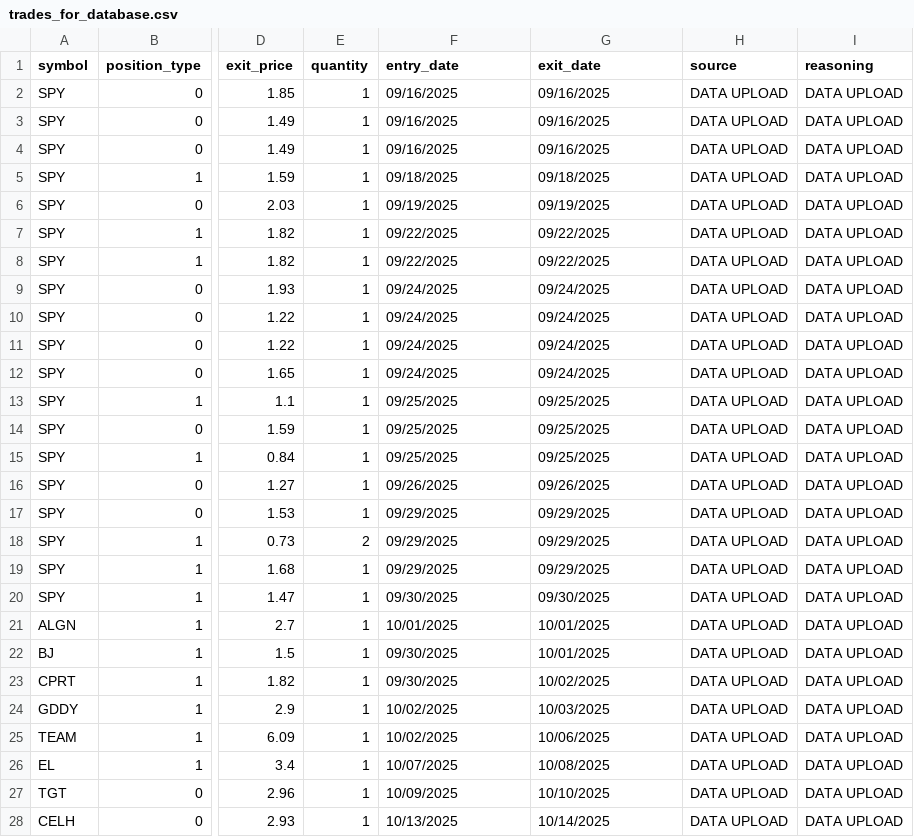
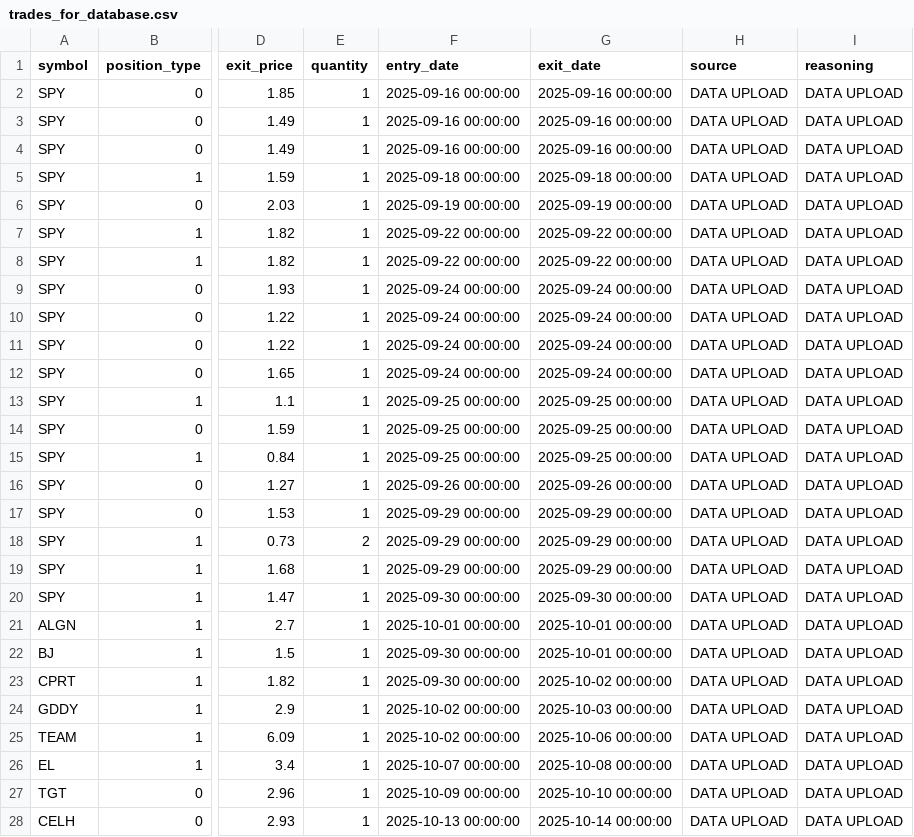
Before and after one commit to ornge-julius/TradeJournal-2, a CSV file: trades_for_database.csv, drawn as a sheet; only a part is shown, gaps mark what is left out; the diff covers the shown part only; the diff names each change by its address in the sheet, - before the commit and + after, or states it on an @@ line.

Commit message:
remove changes to seed data and script

```diff
--- a/trades_for_database.csv
+++ b/trades_for_database.csv
-F2:F4 (entry_date): 09/16/2025
+F2:F4 (entry_date): 2025-09-16 00:00:00
-G2:G4 (exit_date): 09/16/2025
+G2:G4 (exit_date): 2025-09-16 00:00:00
-F5 (entry_date): 09/18/2025
+F5 (entry_date): 2025-09-18 00:00:00
-G5 (exit_date): 09/18/2025
+G5 (exit_date): 2025-09-18 00:00:00
-F6 (entry_date): 09/19/2025
+F6 (entry_date): 2025-09-19 00:00:00
-G6 (exit_date): 09/19/2025
+G6 (exit_date): 2025-09-19 00:00:00
-F7:F8 (entry_date): 09/22/2025
+F7:F8 (entry_date): 2025-09-22 00:00:00
-G7:G8 (exit_date): 09/22/2025
+G7:G8 (exit_date): 2025-09-22 00:00:00
-F9:F12 (entry_date): 09/24/2025
+F9:F12 (entry_date): 2025-09-24 00:00:00
-G9:G12 (exit_date): 09/24/2025
+G9:G12 (exit_date): 2025-09-24 00:00:00
-F13:F15 (entry_date): 09/25/2025
+F13:F15 (entry_date): 2025-09-25 00:00:00
-G13:G15 (exit_date): 09/25/2025
+G13:G15 (exit_date): 2025-09-25 00:00:00
-F16 (entry_date): 09/26/2025
+F16 (entry_date): 2025-09-26 00:00:00
-G16 (exit_date): 09/26/2025
+G16 (exit_date): 2025-09-26 00:00:00
-F17:F19 (entry_date): 09/29/2025
+F17:F19 (entry_date): 2025-09-29 00:00:00
-G17:G19 (exit_date): 09/29/2025
+G17:G19 (exit_date): 2025-09-29 00:00:00
-F20 (entry_date): 09/30/2025
+F20 (entry_date): 2025-09-30 00:00:00
-G20 (exit_date): 09/30/2025
+G20 (exit_date): 2025-09-30 00:00:00
-F21 (entry_date): 10/01/2025
+F21 (entry_date): 2025-10-01 00:00:00
-G21:G22 (exit_date): 10/01/2025
+G21:G22 (exit_date): 2025-10-01 00:00:00
-F22:F23 (entry_date): 09/30/2025
+F22:F23 (entry_date): 2025-09-30 00:00:00
-G23 (exit_date): 10/02/2025
+G23 (exit_date): 2025-10-02 00:00:00
-F24:F25 (entry_date): 10/02/2025
+F24:F25 (entry_date): 2025-10-02 00:00:00
-G24 (exit_date): 10/03/2025
+G24 (exit_date): 2025-10-03 00:00:00
-G25 (exit_date): 10/06/2025
+G25 (exit_date): 2025-10-06 00:00:00
-F26 (entry_date): 10/07/2025
+F26 (entry_date): 2025-10-07 00:00:00
-G26 (exit_date): 10/08/2025
+G26 (exit_date): 2025-10-08 00:00:00
-F27 (entry_date): 10/09/2025
+F27 (entry_date): 2025-10-09 00:00:00
-G27 (exit_date): 10/10/2025
+G27 (exit_date): 2025-10-10 00:00:00
-F28 (entry_date): 10/13/2025
+F28 (entry_date): 2025-10-13 00:00:00
-G28 (exit_date): 10/14/2025
+G28 (exit_date): 2025-10-14 00:00:00
```
Also changed, not shown: 12 edited cells elsewhere in this file, 1 other file.
